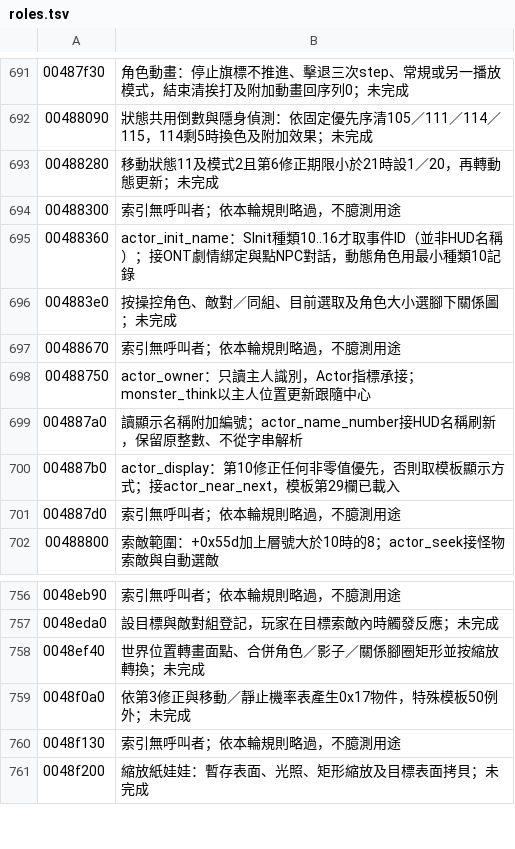
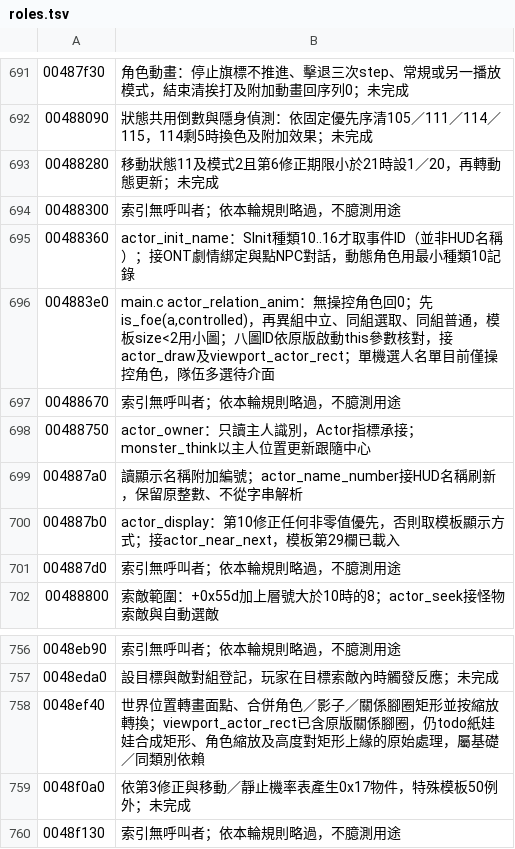
Before and after one commit to chanwunkong/SideTest, a TSV file: QinPort/tools/roles.tsv, drawn as a sheet; only a part is shown, gaps mark what is left out; the shorter side is filled out with more unchanged rows.

```diff
--- a/QinPort/tools/roles.tsv
+++ b/QinPort/tools/roles.tsv
@@ -695,3 +695,3 @@
 00488360	actor_init_name：SInit種類10..16才取事件ID（並非HUD名稱）；接ONT劇情綁定與點NPC對話，動態角色用最小種類10記錄
-004883e0	按操控角色、敵對／同組、目前選取及角色大小選腳下關係圖；未完成
+004883e0	main.c actor_relation_anim：無操控角色回0；先is_foe(a,controlled)，再異組中立、同組選取、同組普通，模板size<2用小圖；八圖ID依原版啟動this參數核對，接actor_draw及viewport_actor_rect；單機選人名單目前僅操控角色，隊伍多選待介面
 00488670	索引無呼叫者；依本輪規則略過，不臆測用途
@@ -757,3 +757,3 @@
 0048eda0	設目標與敵對組登記，玩家在目標索敵內時觸發反應；未完成
-0048ef40	世界位置轉畫面點、合併角色／影子／關係腳圈矩形並按縮放轉換；未完成
+0048ef40	世界位置轉畫面點、合併角色／影子／關係腳圈矩形並按縮放轉換；viewport_actor_rect已含原版關係腳圈，仍todo紙娃娃合成矩形、角色縮放及高度對矩形上緣的原始處理，屬基礎／同類別依賴
 0048f0a0	依第3修正與移動／靜止機率表產生0x17物件，特殊模板50例外；未完成
```
Also changed, not shown: QinPort/FUNCS.tsv, QinPort/tools/fields.tsv, 4 other files.
